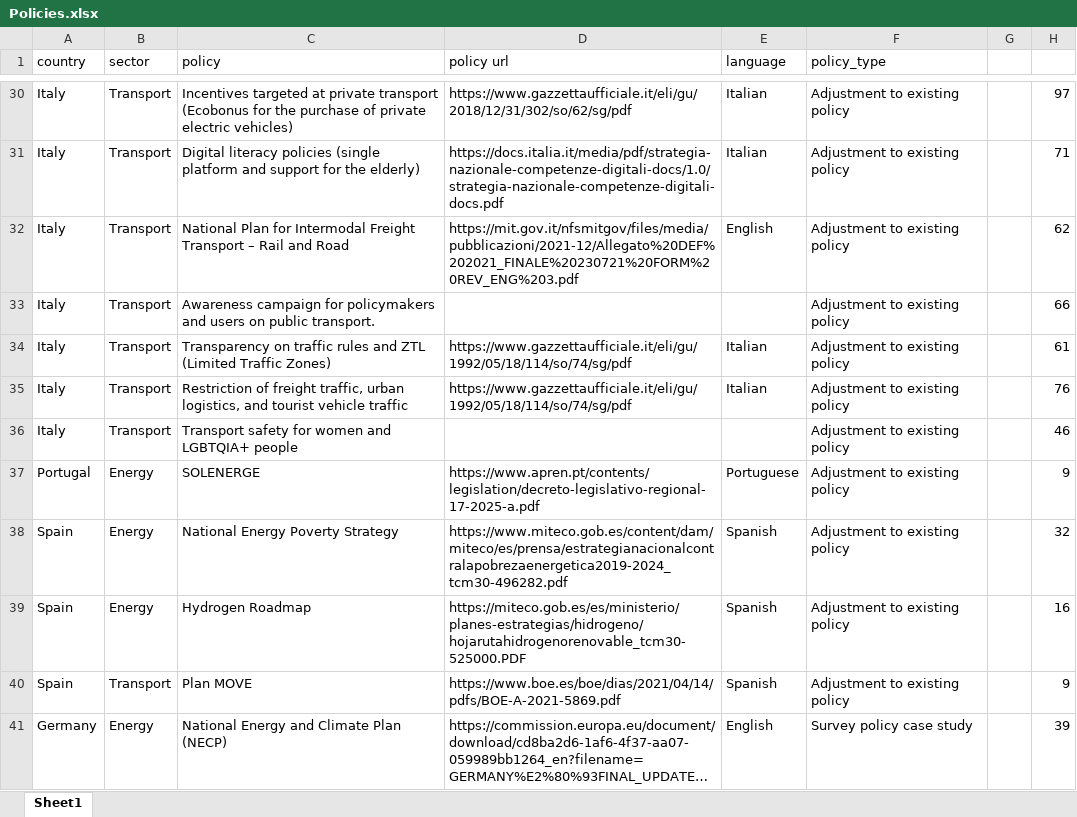
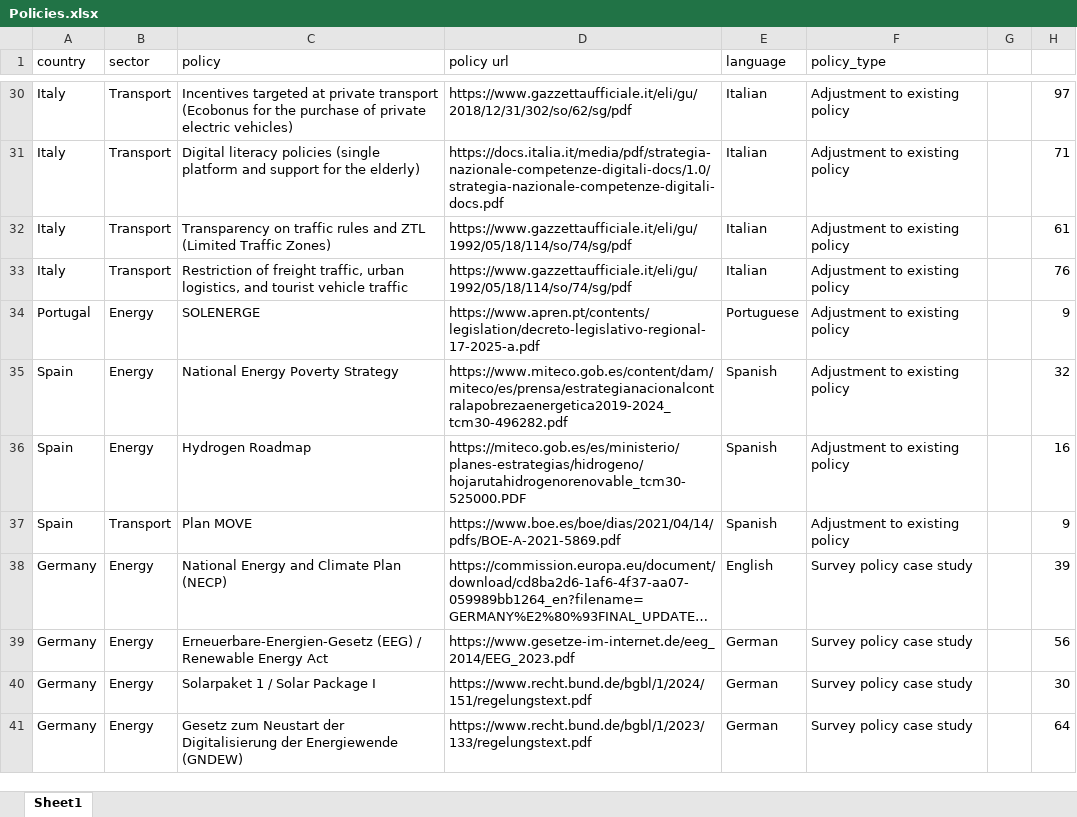
Before and after one commit to prudradeep/fitter, an Excel workbook: kb/additional/Policies.xlsx, sheet Sheet1, drawn as a sheet; only a part is shown, gaps mark what is left out; the shorter side is filled out with more unchanged rows; long unchanged cells end in …; values as stored, in another font and other column widths than the file's, no borders; the diff names each change by its address in the sheet, - before the commit and + after, or states it on an @@ line.

```diff
--- a/kb/additional/Policies.xlsx (sheet Sheet1)
+++ b/kb/additional/Policies.xlsx (sheet Sheet1)
-row 32: Italy | Transport | National Plan for Intermodal Freight Transport – Rail and Road | https://mit.gov.it/nfsmitgov/files/media/pubblicazioni/2021-12/Allegato%20DEF%202021_FINALE%20230721%20FORM%20REV_ENG%203.pdf | English | Adjustment to existing policy |  | 62
-row 33: Italy | Transport | Awareness campaign for policymakers and users on public transport. |  |  | Adjustment to existing policy |  | 66
-row 36: Italy | Transport | Transport safety for women and LGBTQIA+ people |  |  | Adjustment to existing policy |  | 46
```
Also changed, not shown: formulas that keep their value, 33 other files.
